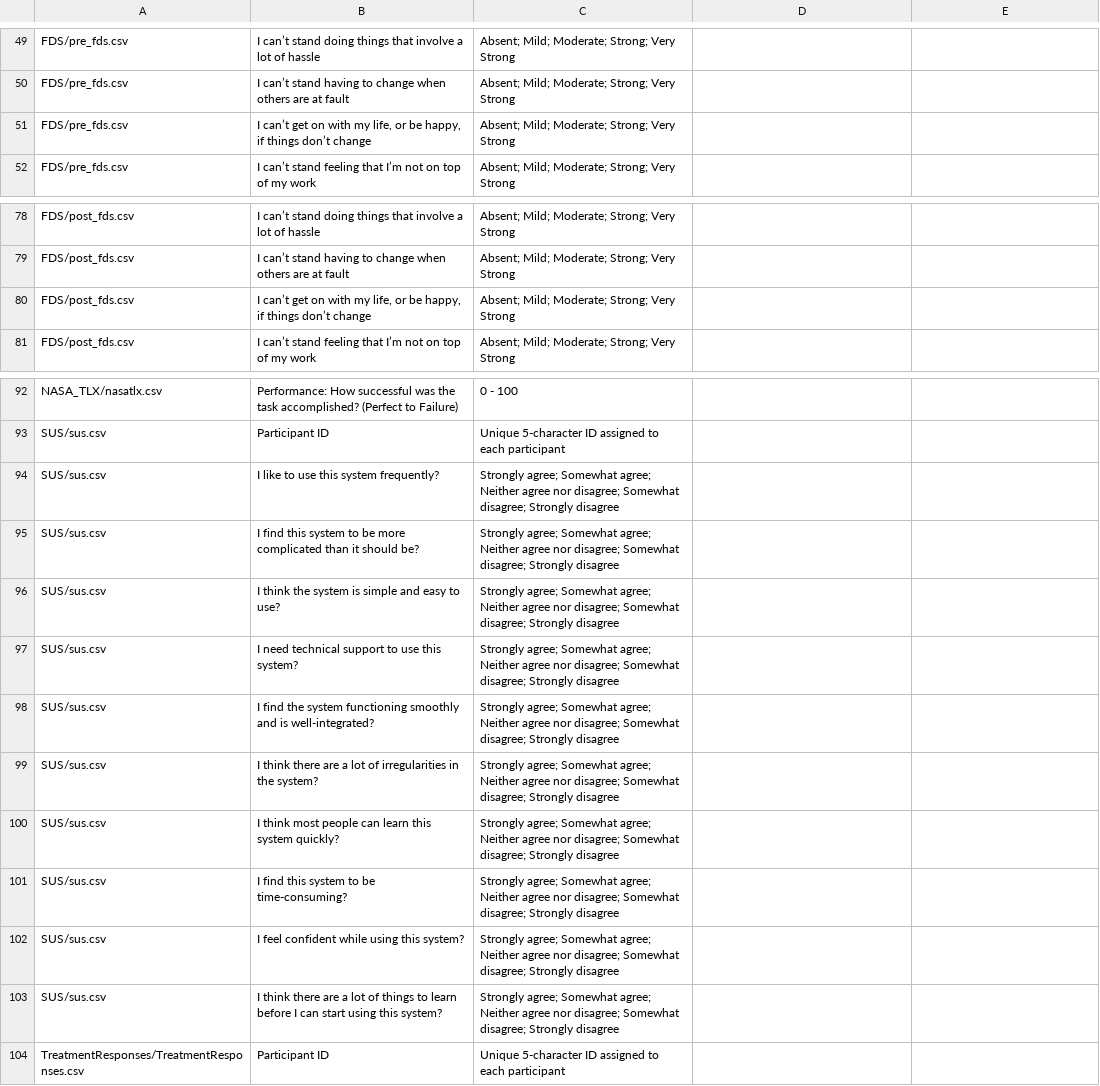
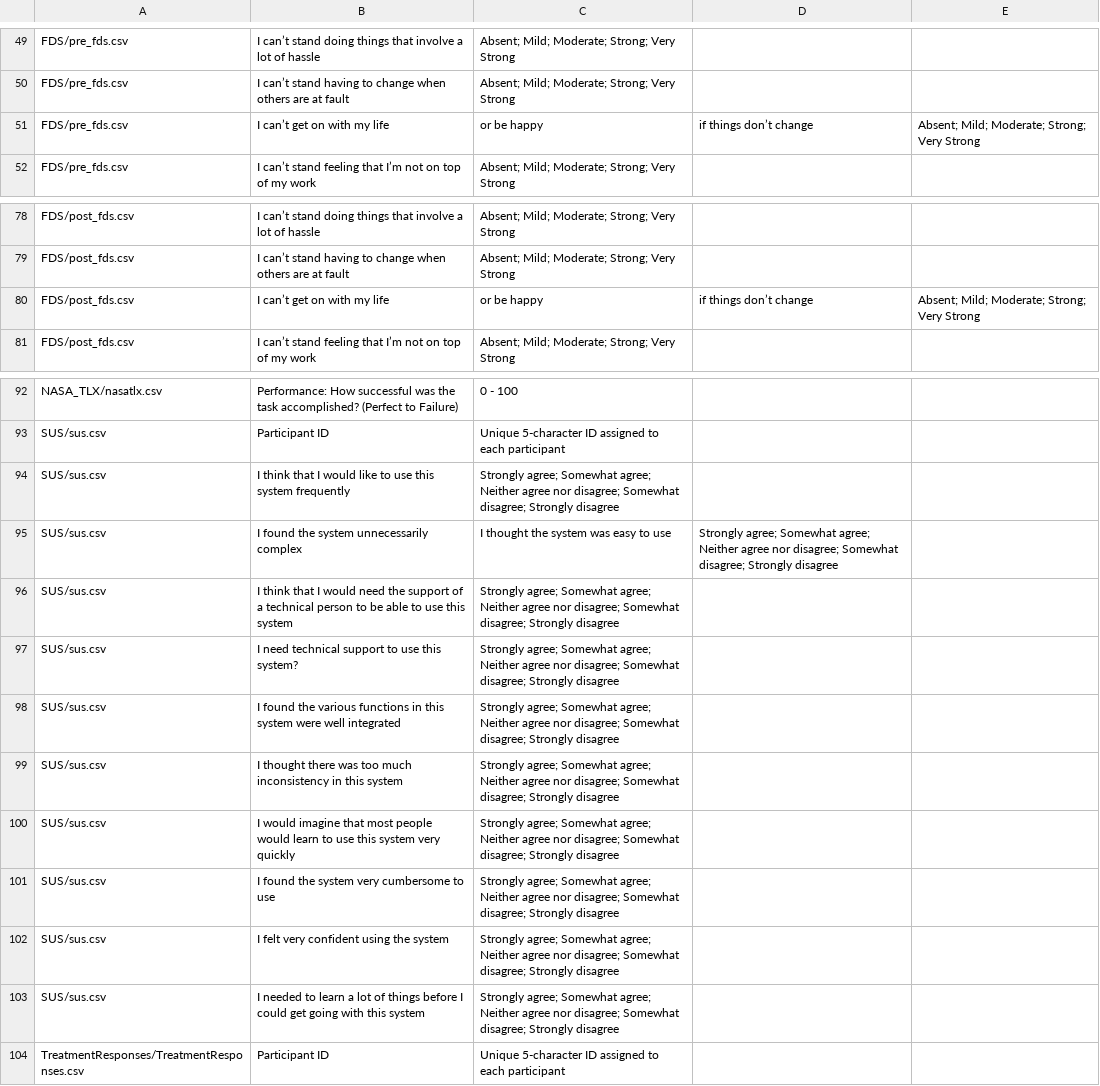
Before and after one commit to Terascale-All-sensing-Research-Studio/vr-queue-waiting-sound-dataset, a CSV file: dictionary.csv, drawn as a sheet; only a part is shown, gaps mark what is left out.

Commit message:
Update dictionary.csv

```diff
--- a/dictionary.csv
+++ b/dictionary.csv
@@ -50,3 +50,3 @@ FDS/pre_fds.csv,I can’t stand doing things that involve a lot of hassle,Absent
 FDS/pre_fds.csv,I can’t stand having to change when others are at fault,Absent; Mild; Moderate; Strong; Very Strong
-FDS/pre_fds.csv,"I can’t get on with my life, or be happy, if things don’t change",Absent; Mild; Moderate; Strong; Very Strong
+FDS/pre_fds.csv,I can’t get on with my life, or be happy, if things don’t change,Absent; Mild; Moderate; Strong; Very Strong
 FDS/pre_fds.csv,I can’t stand feeling that I’m not on top of my work,Absent; Mild; Moderate; Strong; Very Strong
@@ -79,3 +79,3 @@ FDS/post_fds.csv,I can’t stand doing things that involve a lot of hassle,Absen
 FDS/post_fds.csv,I can’t stand having to change when others are at fault,Absent; Mild; Moderate; Strong; Very Strong
-FDS/post_fds.csv,"I can’t get on with my life, or be happy, if things don’t change",Absent; Mild; Moderate; Strong; Very Strong
+FDS/post_fds.csv,I can’t get on with my life, or be happy, if things don’t change,Absent; Mild; Moderate; Strong; Very Strong
 FDS/post_fds.csv,I can’t stand feeling that I’m not on top of my work,Absent; Mild; Moderate; Strong; Very Strong
@@ -93,12 +93,12 @@ NASA_TLX/nasatlx.csv,Performance: How successful was the task accomplished? (Per
 SUS/sus.csv,Participant ID,Unique 5-character ID assigned to each participant
-SUS/sus.csv,I like to use this system frequently?,Strongly agree; Somewhat agree; Neither agree nor disagree; Somewhat disagree; Strongly disagree
-SUS/sus.csv,I find this system to be more complicated than it should be?,Strongly agree; Somewhat agree; Neither agree nor disagree; Somewhat disagree; Strongly disagree
-SUS/sus.csv,I think the system is simple and easy to use?,Strongly agree; Somewhat agree; Neither agree nor disagree; Somewhat disagree; Strongly disagree
+SUS/sus.csv,I think that I would like to use this system frequently,Strongly agree; Somewhat agree; Neither agree nor disagree; Somewhat disagree; Strongly disagree
+SUS/sus.csv,I found the system unnecessarily complex, I thought the system was easy to use,Strongly agree; Somewhat agree; Neither agree nor disagree; Somewhat disagree; Strongly disagree
+SUS/sus.csv,I think that I would need the support of a technical person to be able to use this system,Strongly agree; Somewhat agree; Neither agree nor disagree; Somewhat disagree; Strongly disagree
 SUS/sus.csv,I need technical support to use this system?,Strongly agree; Somewhat agree; Neither agree nor disagree; Somewhat disagree; Strongly disagree
-SUS/sus.csv,I find the system functioning smoothly and is well-integrated?,Strongly agree; Somewhat agree; Neither agree nor disagree; Somewhat disagree; Strongly disagree
-SUS/sus.csv,I think there are a lot of irregularities in the system?,Strongly agree; Somewhat agree; Neither agree nor disagree; Somewhat disagree; Strongly disagree
-SUS/sus.csv,I think most people can learn this system quickly?,Strongly agree; Somewhat agree; Neither agree nor disagree; Somewhat disagree; Strongly disagree
-SUS/sus.csv,I find this system to be time-consuming?,Strongly agree; Somewhat agree; Neither agree nor disagree; Somewhat disagree; Strongly disagree
-SUS/sus.csv,I feel confident while using this system?,Strongly agree; Somewhat agree; Neither agree nor disagree; Somewhat disagree; Strongly disagree
-SUS/sus.csv,I think there are a lot of things to learn before I can start using this system?,Strongly agree; Somewhat agree; Neither agree nor disagree; Somewhat disagree; Strongly disagree
+SUS/sus.csv,I found the various functions in this system were well integrated,Strongly agree; Somewhat agree; Neither agree nor disagree; Somewhat disagree; Strongly disagree
+SUS/sus.csv,I thought there was too much inconsistency in this system,Strongly agree; Somewhat agree; Neither agree nor disagree; Somewhat disagree; Strongly disagree
+SUS/sus.csv,I would imagine that most people would learn to use this system very quickly,Strongly agree; Somewhat agree; Neither agree nor disagree; Somewhat disagree; Strongly disagree
+SUS/sus.csv,I found the system very cumbersome to use,Strongly agree; Somewhat agree; Neither agree nor disagree; Somewhat disagree; Strongly disagree
+SUS/sus.csv,I felt very confident using the system,Strongly agree; Somewhat agree; Neither agree nor disagree; Somewhat disagree; Strongly disagree
+SUS/sus.csv,I needed to learn a lot of things before I could get going with this system,Strongly agree; Somewhat agree; Neither agree nor disagree; Somewhat disagree; Strongly disagree
 TreatmentResponses/TreatmentResponses.csv,Participant ID,Unique 5-character ID assigned to each participant
```
